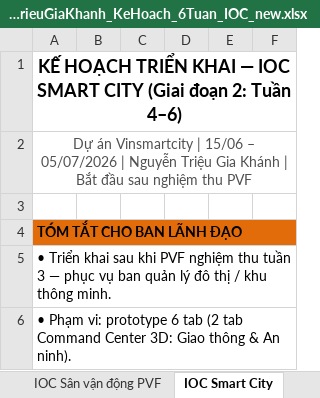
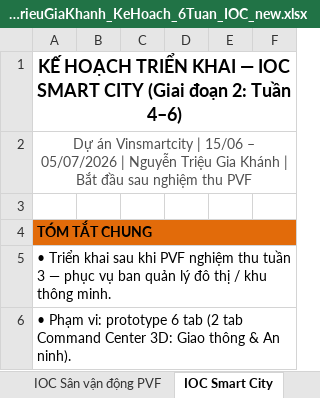
Before and after one commit to giakhanhhii/SVF_Stadium_Smartcity, an Excel workbook: NguyenTrieuGiaKhanh_KeHoach_6Tuan_IOC_new.xlsx, sheet IOC Smart City, drawn as a sheet; only a part is shown; values as stored, in another font and other column widths than the file's, no borders; charts and pictures not drawn; the diff names each change by its address in the sheet, - before the commit and + after, or states it on an @@ line.

```diff
--- a/NguyenTrieuGiaKhanh_KeHoach_6Tuan_IOC_new.xlsx (sheet IOC Smart City)
+++ b/NguyenTrieuGiaKhanh_KeHoach_6Tuan_IOC_new.xlsx (sheet IOC Smart City)
-A4: TÓM TẮT CHO BAN LÃNH ĐẠO
+A4: TÓM TẮT CHUNG
```
Also changed, not shown: sheet IOC Sân vận động PVF, sheet Tổng quan dự án, other sheet tabs, charts or pictures, 8 other files.
